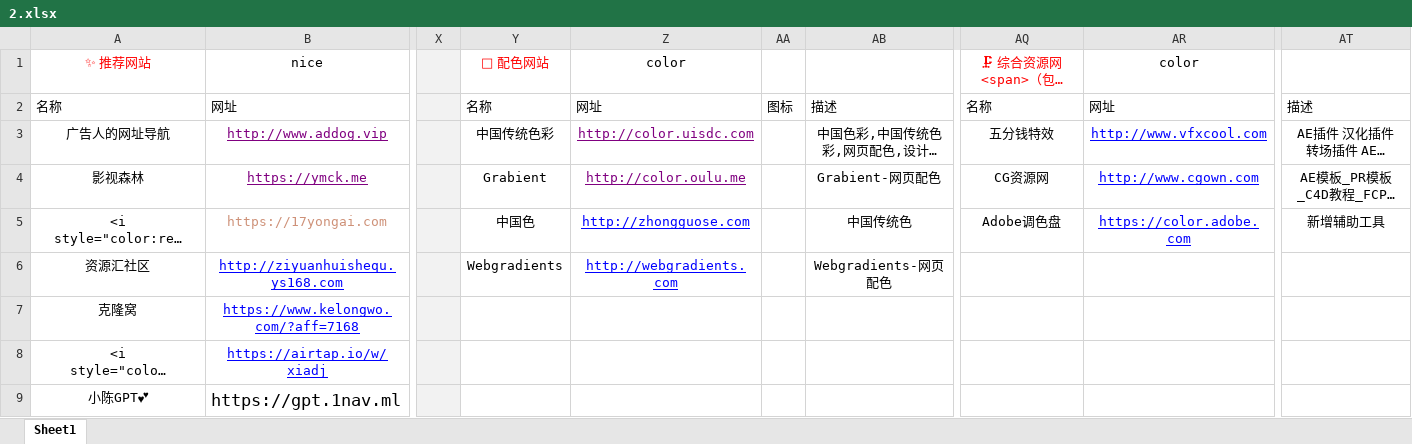
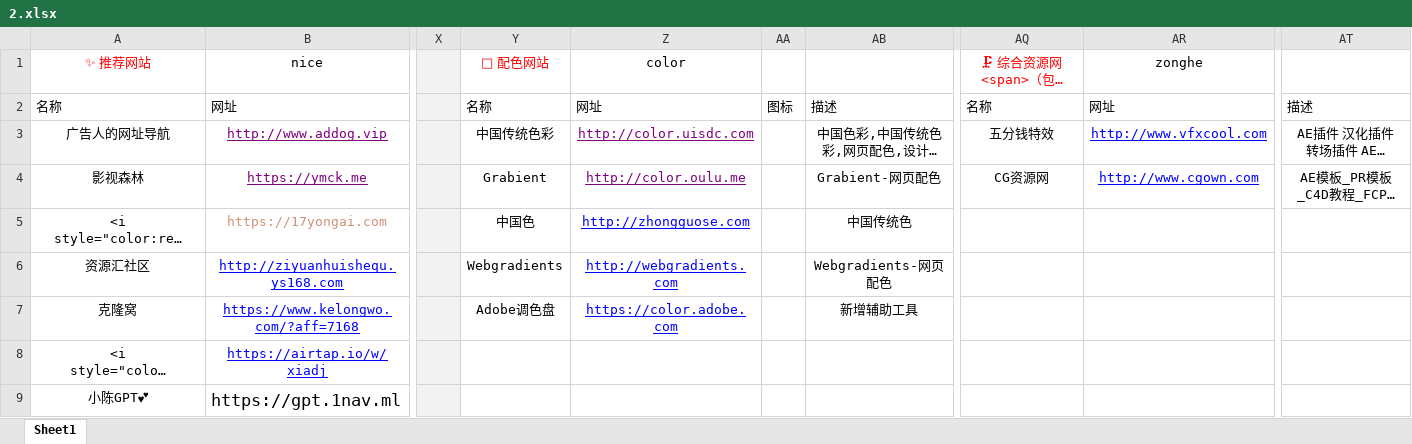
Before and after one commit to xiaolongmr/xiaolongmr.github.io, an Excel workbook: 2.xlsx, sheet Sheet1, drawn as a sheet; only a part is shown, gaps mark what is left out; long unchanged cells end in …; values as stored, in another font and other column widths than the file's, no borders; the diff names each change by its address in the sheet, - before the commit and + after, or states it on an @@ line.

Commit message:
Add files via upload

```diff
--- a/2.xlsx (sheet Sheet1)
+++ b/2.xlsx (sheet Sheet1)
-AR1: color
+AR1: zonghe
-AQ5: Adobe调色盘
+AQ5: (empty)
-AR5 (zonghe): https://color.adobe.com
+AR5 (zonghe): (empty)
-AT5: 新增辅助工具
+AT5: (empty)
-Y7 (🎨 配色网站): (empty)
+Y7 (🎨 配色网站): Adobe调色盘
-Z7 (color): (empty)
+Z7 (color): https://color.adobe.com
-AB7: (empty)
+AB7: 新增辅助工具
```
